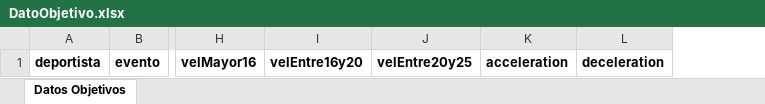
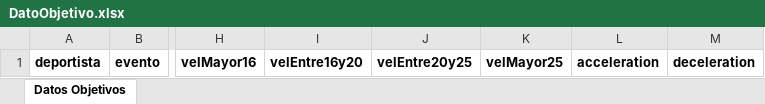
Before and after one commit to robagliom/BI-Deportistas-Alto-Rendimiento, an Excel workbook: project/static/import/templates/DatoObjetivo.xlsx, sheet Datos Objetivos, drawn as a sheet; only a part is shown, gaps mark what is left out; values as stored, in another font and other column widths than the file's, no borders; the diff names each change by its address in the sheet, - before the commit and + after, or states it on an @@ line.

Commit message:
Arregla importación de datos objetivos, otros fixs

```diff
--- a/project/static/import/templates/DatoObjetivo.xlsx (sheet Datos Objetivos)
+++ b/project/static/import/templates/DatoObjetivo.xlsx (sheet Datos Objetivos)
+column K, row 1: velMayor25
```
Also changed, not shown: 5 other files.
